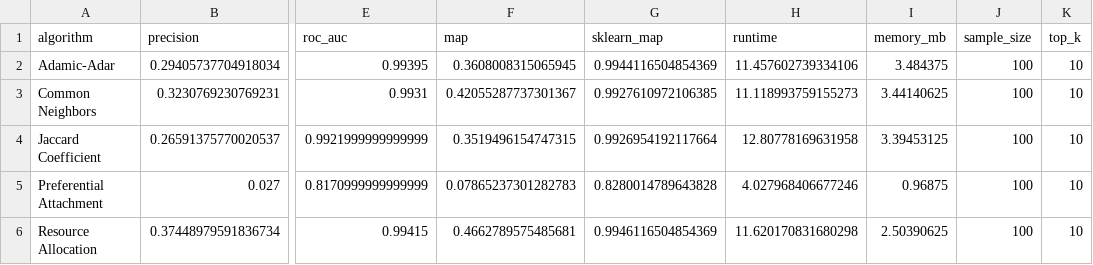
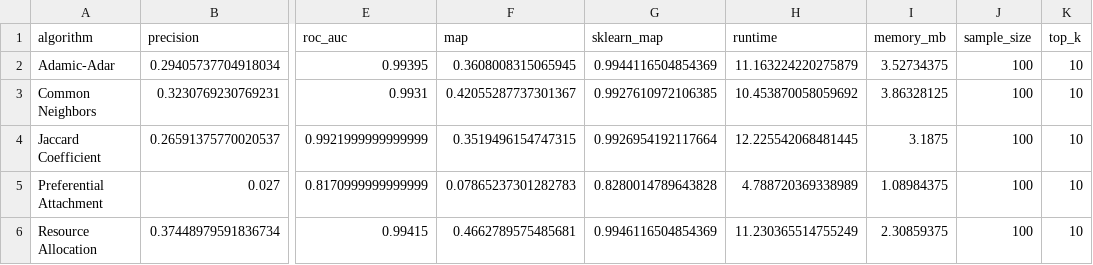
Before and after one commit to sanyamseac/aad, a CSV file: 3.4frs/results/heuristic_analysis.csv, drawn as a sheet; only a part is shown, gaps mark what is left out; the diff names each change by its address in the sheet, - before the commit and + after, or states it on an @@ line.

```diff
--- a/3.4frs/results/heuristic_analysis.csv
+++ b/3.4frs/results/heuristic_analysis.csv
-H2 (runtime): 11.457602739334106
+H2 (runtime): 11.163224220275879
-I2 (memory_mb): 3.484375
+I2 (memory_mb): 3.52734375
-H3 (runtime): 11.118993759155273
+H3 (runtime): 10.453870058059692
-I3 (memory_mb): 3.44140625
+I3 (memory_mb): 3.86328125
-H4 (runtime): 12.80778169631958
+H4 (runtime): 12.225542068481445
-I4 (memory_mb): 3.39453125
+I4 (memory_mb): 3.1875
-H5 (runtime): 4.027968406677246
+H5 (runtime): 4.788720369338989
-I5 (memory_mb): 0.96875
+I5 (memory_mb): 1.08984375
-H6 (runtime): 11.620170831680298
+H6 (runtime): 11.230365514755249
-I6 (memory_mb): 2.50390625
+I6 (memory_mb): 2.30859375
```
Also changed, not shown: 3.4frs/results/all_algorithms_analysis.csv, 3.4frs/results/scalability_results.csv, 10 other files.
